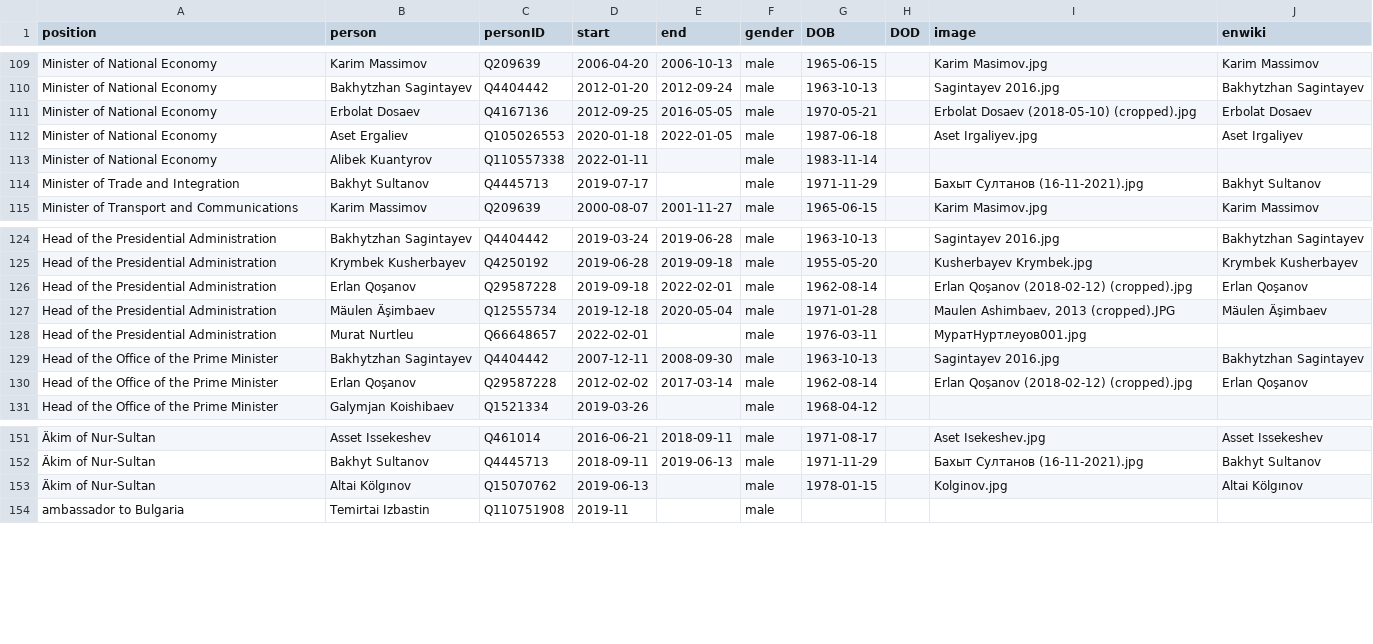
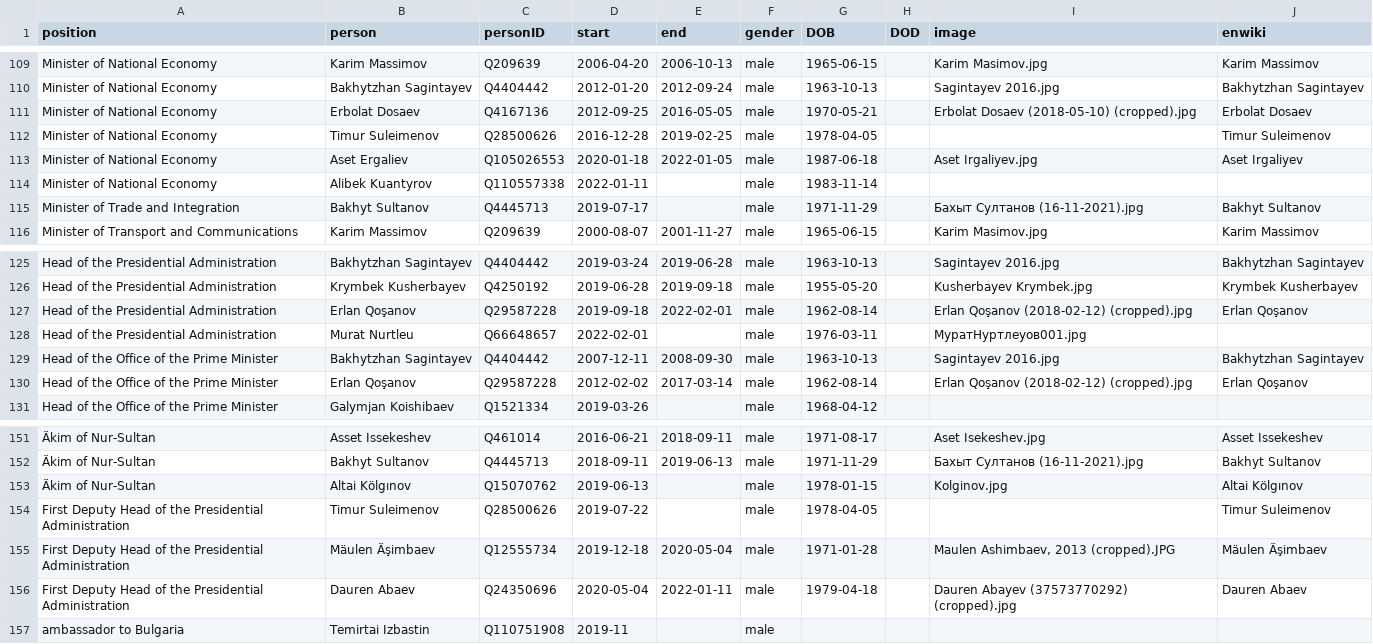
Before and after one commit to every-politician-scrapers/kazakhstan-cabinet, a CSV file: html/holders21.csv, drawn as a sheet; only a part is shown, gaps mark what is left out; removed rows and columns are numbered as before the commit, all else as after; the diff names each change by its address in the sheet, - before the commit and + after, or states it on an @@ line.

```diff
--- a/html/holders21.csv
+++ b/html/holders21.csv
+row 112: Minister of National Economy | Timur Suleimenov | Q28500626 | 2016-12-28 | 2019-02-25 | male | 1978-04-05 |  |  | Timur Suleimenov
-row 127: Head of the Presidential Administration | Mäulen Äşimbaev | Q12555734 | 2019-12-18 | 2020-05-04 | male | 1971-01-28 |  | Maulen Ashimbaev, 2013 (cropped).JPG | Mäulen Äşimbaev
+row 154: First Deputy Head of the Presidential Administration | Timur Suleimenov | Q28500626 | 2019-07-22 |  | male | 1978-04-05 |  |  | Timur Suleimenov
+row 155: First Deputy Head of the Presidential Administration | Mäulen Äşimbaev | Q12555734 | 2019-12-18 | 2020-05-04 | male | 1971-01-28 |  | Maulen Ashimbaev, 2013 (cropped).JPG | Mäulen Äşimbaev
+row 156: First Deputy Head of the Presidential Administration | Dauren Abaev | Q24350696 | 2020-05-04 | 2022-01-11 | male | 1979-04-18 |  | Dauren Abayev (37573770292) (cropped).jpg | Dauren Abaev
```
Also changed, not shown: html/positions.csv.
